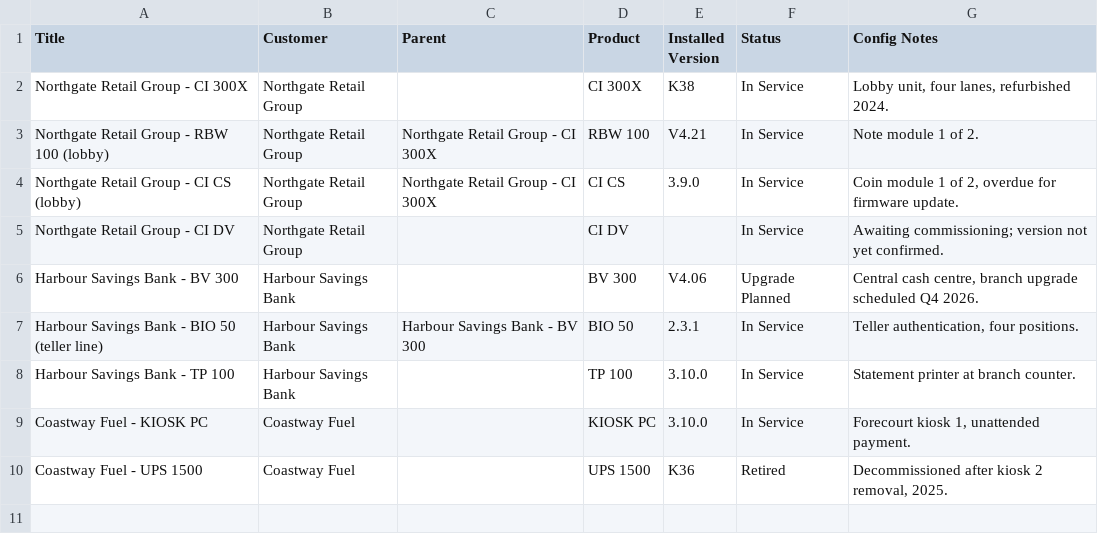
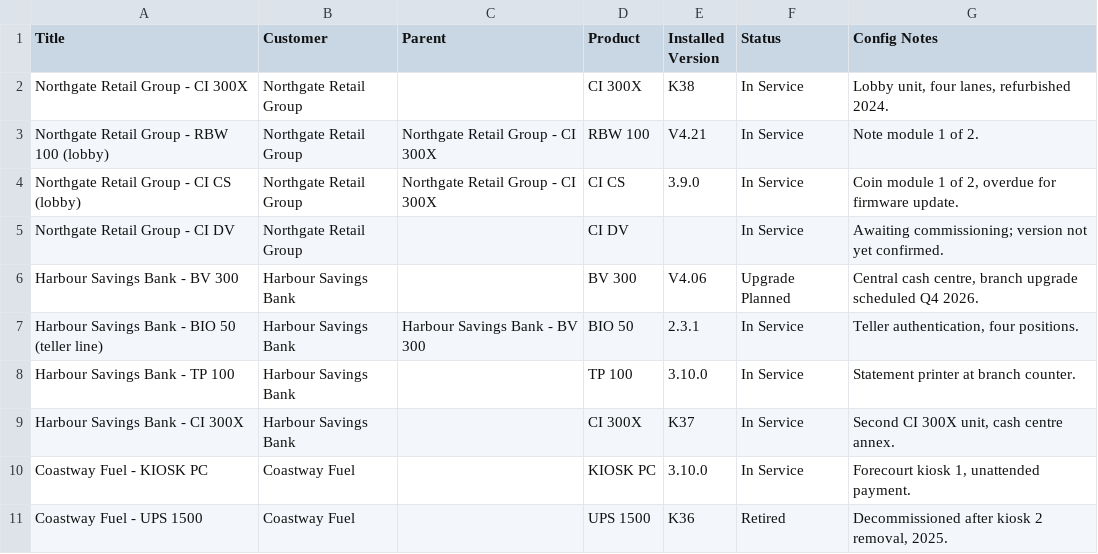
Before and after one commit to bworthy89/powerappgoofing, a CSV file: seed/3_TB_Installations.csv, drawn as a sheet.

```diff
--- a/seed/3_TB_Installations.csv
+++ b/seed/3_TB_Installations.csv
@@ -8,2 +8,3 @@ Harbour Savings Bank - BIO 50 (teller line),Harbour Savings Bank,Harbour Savings
 Harbour Savings Bank - TP 100,Harbour Savings Bank,,TP 100,3.10.0,In Service,Statement printer at branch counter.
+Harbour Savings Bank - CI 300X,Harbour Savings Bank,,CI 300X,K37,In Service,"Second CI 300X unit, cash centre annex."
 Coastway Fuel - KIOSK PC,Coastway Fuel,,KIOSK PC,3.10.0,In Service,"Forecourt kiosk 1, unattended payment."
```
Also changed, not shown: 2 other files.
